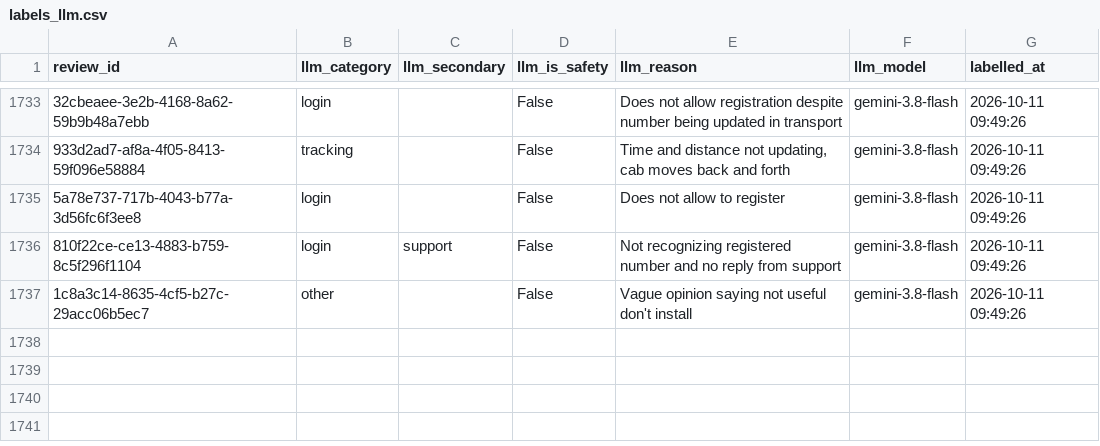
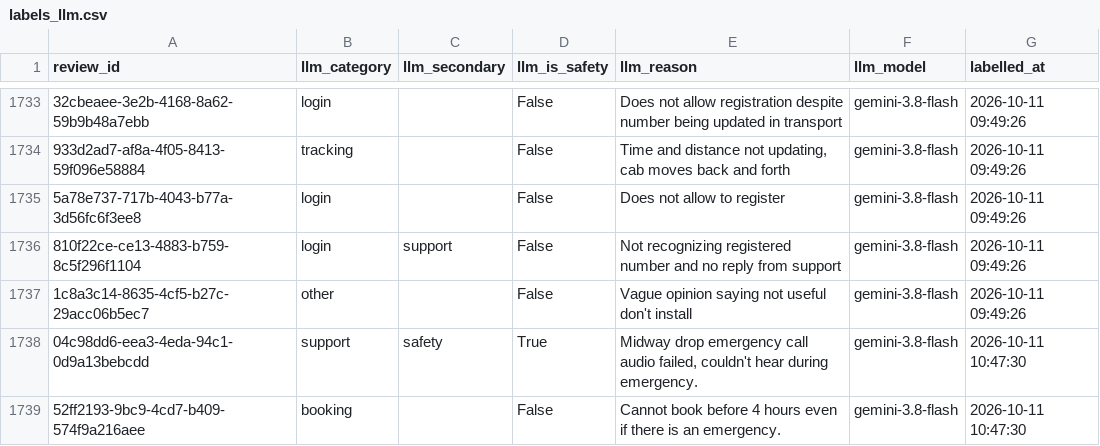
Before and after one commit to Heman1223/moveinsync-review-analyzer, a CSV file: data/labels_llm.csv, drawn as a sheet; only a part is shown, gaps mark what is left out; the diff names each change by its address in the sheet, - before the commit and + after, or states it on an @@ line.

Commit message:
Add tabs, plain-English summary, glossary and precomputed labels
- Summary tab opens with 3-4 auto-generated sentences a non-technical
  reader can act on; every number comes from the data
- Tabs: Summary, Issues, Fix tracker, How it works (with glossary)
- Refresh now runs one pipeline (fetch, LLM if allowed, label) and the
  app reads a labelled table rebuilt only when data or rules change
  (load 0.5s instead of ~5s); DISABLE_LLM=1 switches Gemini off
- Includes a data refresh made from the dashboard (11 Oct)

```diff
--- a/data/labels_llm.csv
+++ b/data/labels_llm.csv
+row 1738: 04c98dd6-eea3-4eda-94c1-0d9a13bebcdd | support | safety | True | Midway drop emergency call audio failed, couldn't hear during emergency. | gemini-3.8-flash | 2026-10-11 10:47:30
+row 1739: 52ff2193-9bc9-4cd7-b409-574f9a216aee | booking |  | False | Cannot book before 4 hours even if there is an emergency. | gemini-3.8-flash | 2026-10-11 10:47:30
```
Also changed, not shown: data/fetch_log.csv, data/snapshots.csv, 9 other files.
